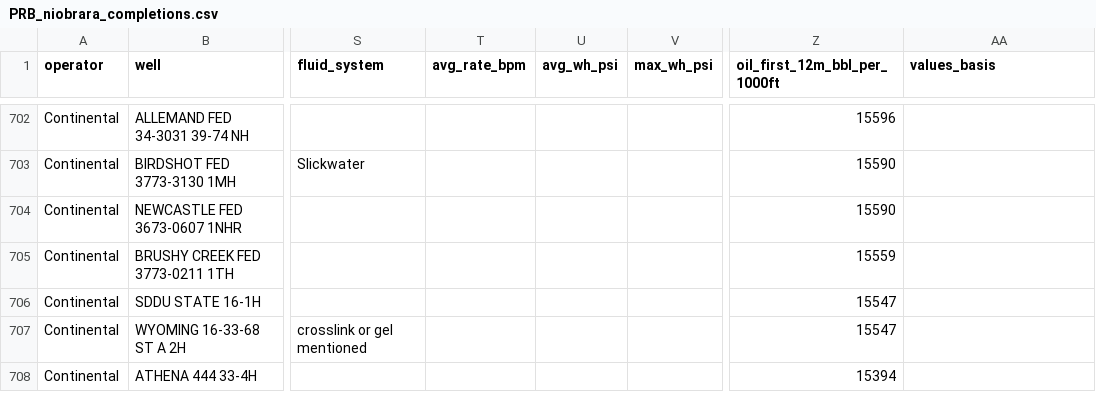
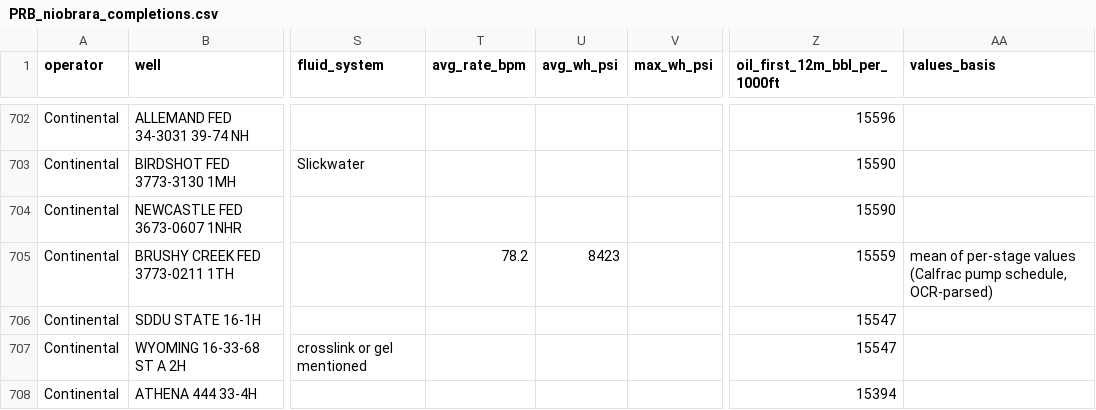
Before and after one commit to BackwardsHAT123/PRB, a CSV file: data/completions/PRB_niobrara_completions.csv, drawn as a sheet; only a part is shown, gaps mark what is left out; the diff covers the shown part only; the diff names each change by its address in the sheet, - before the commit and + after, or states it on an @@ line.

```diff
--- a/data/completions/PRB_niobrara_completions.csv
+++ b/data/completions/PRB_niobrara_completions.csv
-T705 (avg_rate_bpm): (empty)
+T705 (avg_rate_bpm): 78.2
-U705 (avg_wh_psi): (empty)
+U705 (avg_wh_psi): 8423
-AA705 (values_basis): (empty)
+AA705 (values_basis): mean of per-stage values (Calfrac pump schedule, OCR-parsed)
```
Also changed, not shown: 96 edited cells elsewhere in this file, 2 other files.
